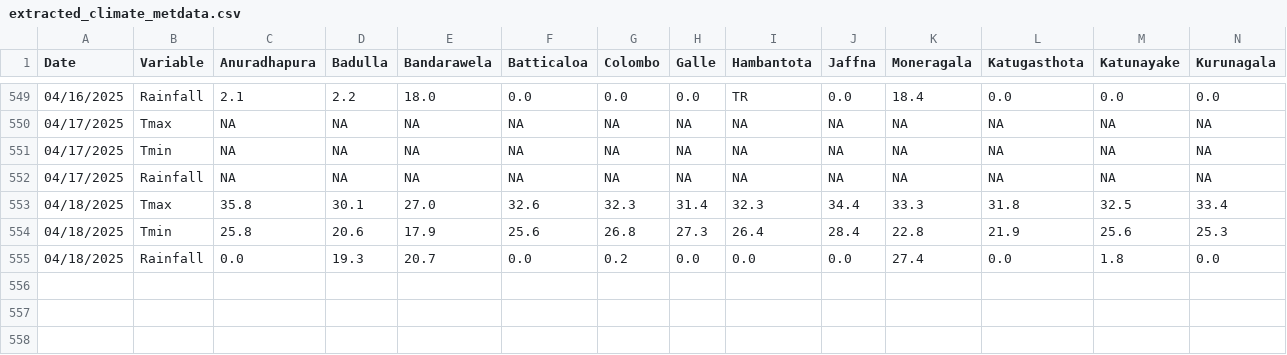
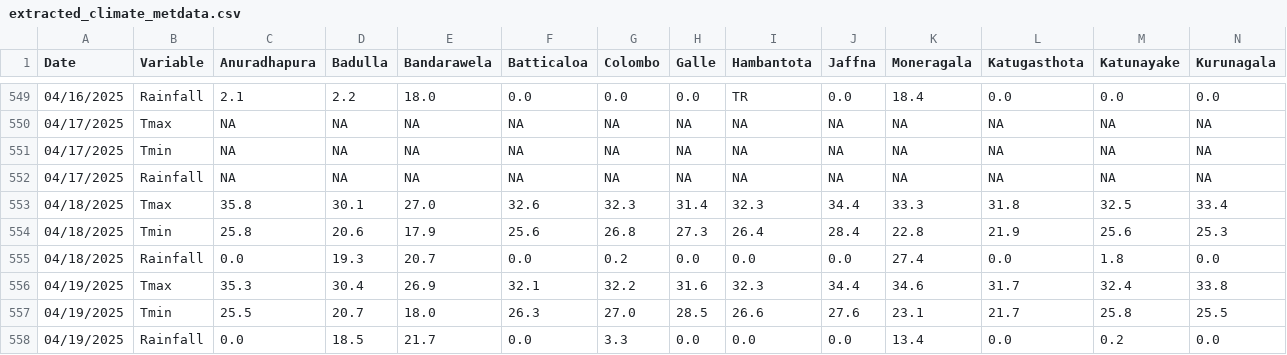
Before and after one commit to Metdata04/download_metdata, a CSV file: extracted_data/extracted_climate_metdata.csv, drawn as a sheet; only a part is shown, gaps mark what is left out; rows hold the shown columns only; the diff names each change by its address in the sheet, - before the commit and + after, or states it on an @@ line.

Commit message:
Extracted data from climate update PDF

```diff
--- a/extracted_data/extracted_climate_metdata.csv
+++ b/extracted_data/extracted_climate_metdata.csv
+row 556: 04/19/2025 | Tmax | 35.3 | 30.4 | 26.9 | 32.1 | 32.2 | 31.6 | 32.3 | 34.4 | 34.6 | 31.7 | 32.4 | 33.8
+row 557: 04/19/2025 | Tmin | 25.5 | 20.7 | 18.0 | 26.3 | 27.0 | 28.5 | 26.6 | 27.6 | 23.1 | 21.7 | 25.8 | 25.5
+row 558: 04/19/2025 | Rainfall | 0.0 | 18.5 | 21.7 | 0.0 | 3.3 | 0.0 | 0.0 | 0.0 | 13.4 | 0.0 | 0.2 | 0.0
```
